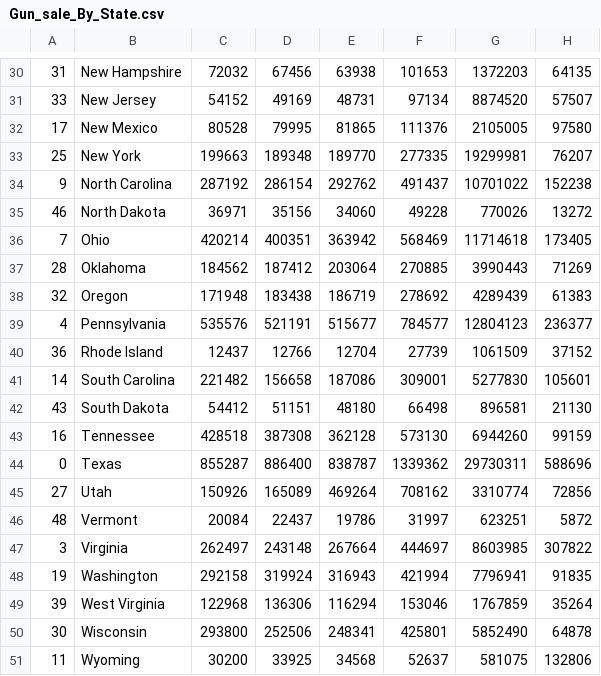
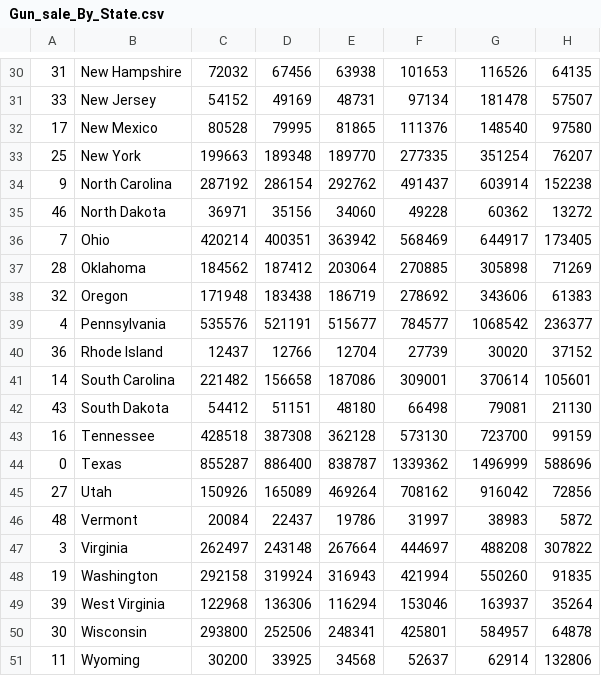
Before and after one commit to JoyceHsieh/Gun_sale-violence_US_Analysis_project, a CSV file: Resources/Gun_sale_By_State.csv, drawn as a sheet; only a part is shown, gaps mark what is left out; the diff covers the shown part only.

```diff
--- a/Resources/Gun_sale_By_State.csv
+++ b/Resources/Gun_sale_By_State.csv
@@ -30,22 +30,22 @@
-31,New Hampshire,72032,67456,63938,101653,1372203,64135,
-33,New Jersey,54152,49169,48731,97134,8874520,57507,
-17,New Mexico,80528,79995,81865,111376,2105005,97580,
-25,New York,199663,189348,189770,277335,19299981,76207,
-9,North Carolina,287192,286154,292762,491437,10701022,152238,
-46,North Dakota,36971,35156,34060,49228,770026,13272,
-7,Ohio,420214,400351,363942,568469,11714618,173405,
-28,Oklahoma,184562,187412,203064,270885,3990443,71269,
-32,Oregon,171948,183438,186719,278692,4289439,61383,
-4,Pennsylvania,535576,521191,515677,784577,12804123,236377,
-36,Rhode Island,12437,12766,12704,27739,1061509,37152,
-14,South Carolina,221482,156658,187086,309001,5277830,105601,
-43,South Dakota,54412,51151,48180,66498,896581,21130,
-16,Tennessee,428518,387308,362128,573130,6944260,99159,
-0,Texas,855287,886400,838787,1339362,29730311,588696,
-27,Utah,150926,165089,469264,708162,3310774,72856,
-48,Vermont,20084,22437,19786,31997,623251,5872,
-3,Virginia,262497,243148,267664,444697,8603985,307822,
-19,Washington,292158,319924,316943,421994,7796941,91835,
-39,West Virginia,122968,136306,116294,153046,1767859,35264,
-30,Wisconsin,293800,252506,248341,425801,5852490,64878,
-11,Wyoming,30200,33925,34568,52637,581075,132806,
+31,New Hampshire,72032,67456,63938,101653,116526,64135,
+33,New Jersey,54152,49169,48731,97134,181478,57507,
+17,New Mexico,80528,79995,81865,111376,148540,97580,
+25,New York,199663,189348,189770,277335,351254,76207,
+9,North Carolina,287192,286154,292762,491437,603914,152238,
+46,North Dakota,36971,35156,34060,49228,60362,13272,
+7,Ohio,420214,400351,363942,568469,644917,173405,
+28,Oklahoma,184562,187412,203064,270885,305898,71269,
+32,Oregon,171948,183438,186719,278692,343606,61383,
+4,Pennsylvania,535576,521191,515677,784577,1068542,236377,
+36,Rhode Island,12437,12766,12704,27739,30020,37152,
+14,South Carolina,221482,156658,187086,309001,370614,105601,
+43,South Dakota,54412,51151,48180,66498,79081,21130,
+16,Tennessee,428518,387308,362128,573130,723700,99159,
+0,Texas,855287,886400,838787,1339362,1496999,588696,
+27,Utah,150926,165089,469264,708162,916042,72856,
+48,Vermont,20084,22437,19786,31997,38983,5872,
+3,Virginia,262497,243148,267664,444697,488208,307822,
+19,Washington,292158,319924,316943,421994,550260,91835,
+39,West Virginia,122968,136306,116294,153046,163937,35264,
+30,Wisconsin,293800,252506,248341,425801,584957,64878,
+11,Wyoming,30200,33925,34568,52637,62914,132806,
```
Also changed, not shown: 28 edited cells elsewhere in this file, Resources/Gun_sale.csv, 6 other files.
